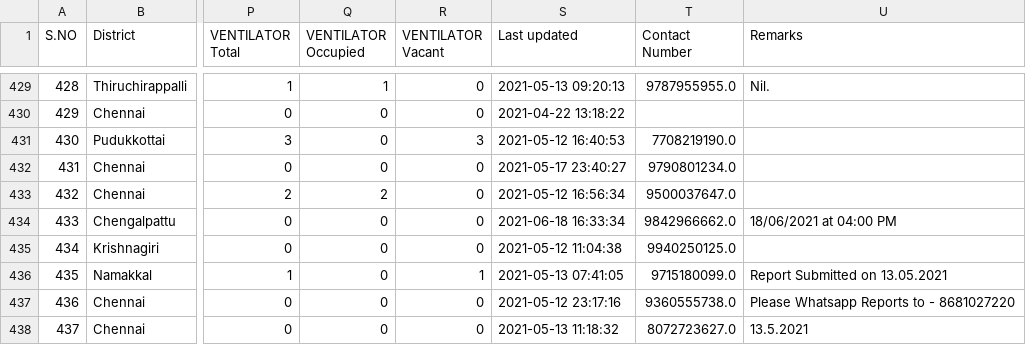
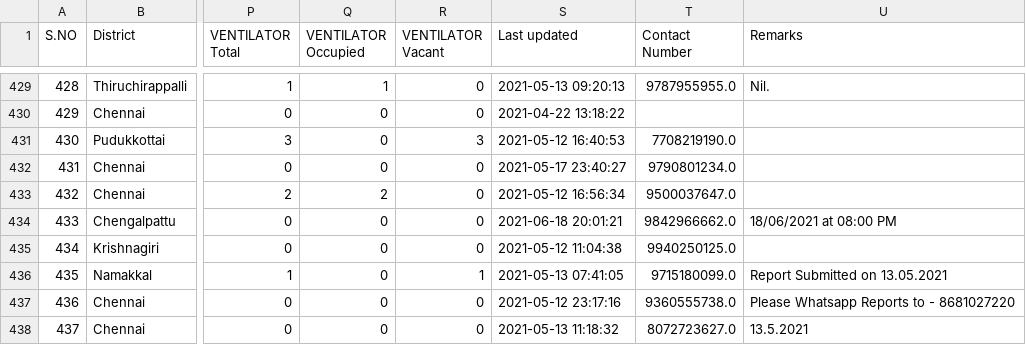
Before and after one commit to mskian/tamil-nadu-covid-beds-api, a CSV file: data/beds.csv, drawn as a sheet; only a part is shown, gaps mark what is left out; the diff names each change by its address in the sheet, - before the commit and + after, or states it on an @@ line.

```diff
--- a/data/beds.csv
+++ b/data/beds.csv
-S434 (Last updated): 2021-06-18 16:33:34
+S434 (Last updated): 2021-06-18 20:01:21
-U434 (Remarks): 18/06/2021 at 04:00 PM
+U434 (Remarks): 18/06/2021 at 08:00 PM
```
Also changed, not shown: 1 other file.
